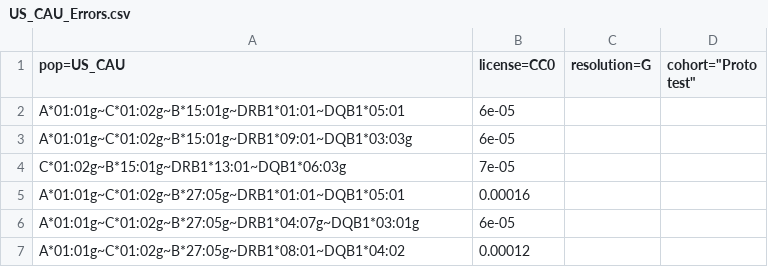
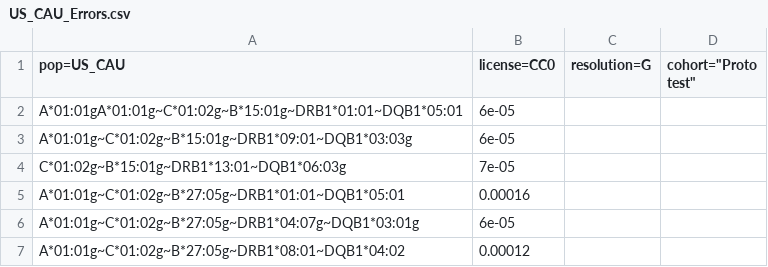
Before and after one commit to nmdp-bioinformatics/phycus, a CSV file: client/testDataFiles/US_CAU_Errors.csv, drawn as a sheet; only a part is shown.

```diff
--- a/client/testDataFiles/US_CAU_Errors.csv
+++ b/client/testDataFiles/US_CAU_Errors.csv
@@ -1,3 +1,3 @@
 pop=US_CAU,license=CC0,resolution=G,cohort="Proto test"
-A*01:01g~C*01:02g~B*15:01g~DRB1*01:01~DQB1*05:01,6e-05
+A*01:01gA*01:01g~C*01:02g~B*15:01g~DRB1*01:01~DQB1*05:01,6e-05
 A*01:01g~C*01:02g~B*15:01g~DRB1*09:01~DQB1*03:03g,6e-05
```
Also changed, not shown: 5 other files.
